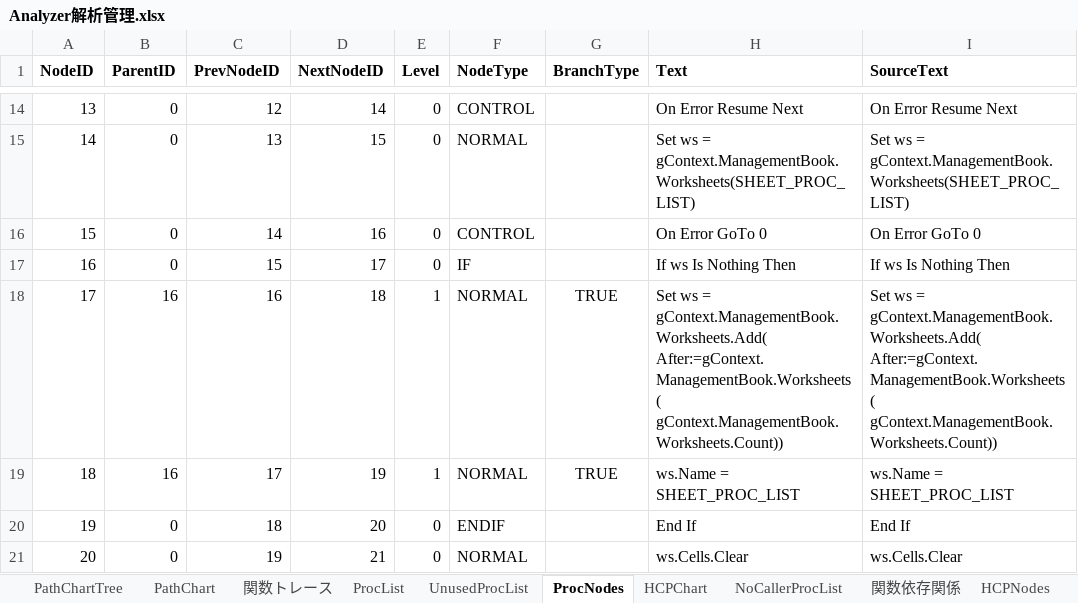
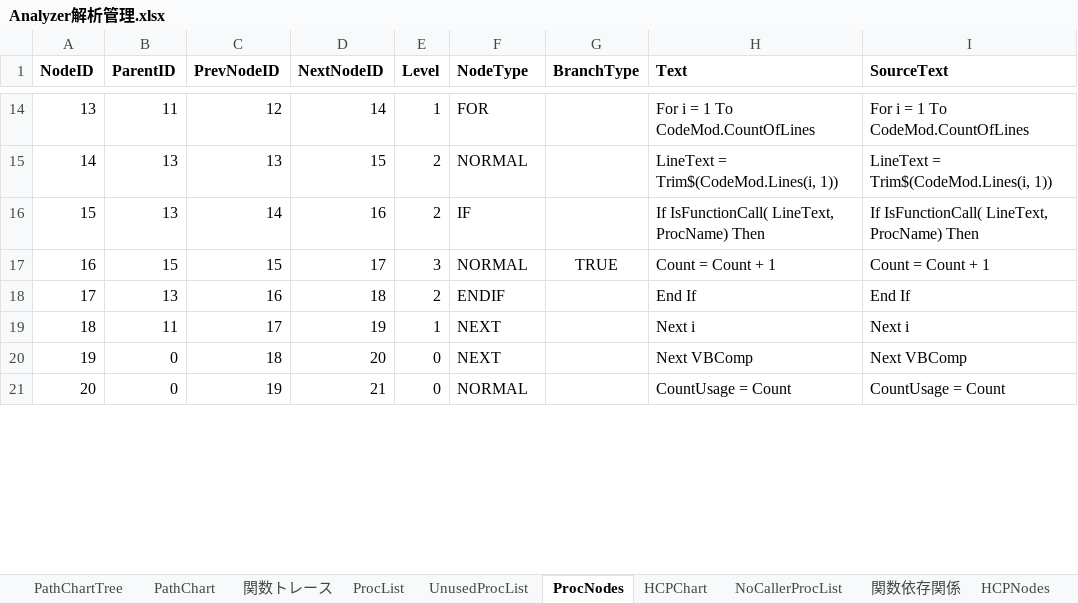
Before and after one commit to i1655054/SOSDB_Analyzer, an Excel workbook: Analyzer解析管理.xlsx, sheet ProcNodes, drawn as a sheet; only a part is shown, gaps mark what is left out; values as stored, in another font and other column widths than the file's, no borders; the diff covers the shown part only; the diff names each change by its address in the sheet, - before the commit and + after, or states it on an @@ line.

```diff
--- a/Analyzer解析管理.xlsx (sheet ProcNodes)
+++ b/Analyzer解析管理.xlsx (sheet ProcNodes)
-B14 (ParentID): 0
+B14 (ParentID): 11
-E14 (Level): 0
+E14 (Level): 1
-F14 (NodeType): CONTROL
+F14 (NodeType): FOR
-H14 (Text): On Error Resume Next
+H14 (Text): For i = 1 To CodeMod.CountOfLines
-I14 (SourceText): On Error Resume Next
+I14 (SourceText): For i = 1 To CodeMod.CountOfLines
-B15:B16 (ParentID): 0
+B15:B16 (ParentID): 13
-E15:E16 (Level): 0
+E15:E16 (Level): 2
-H15 (Text): Set ws = gContext.ManagementBook.Worksheets(SHEET_PROC_LIST)
+H15 (Text): LineText = Trim$(CodeMod.Lines(i, 1))
-I15 (SourceText): Set ws = gContext.ManagementBook.Worksheets(SHEET_PROC_LIST)
+I15 (SourceText): LineText = Trim$(CodeMod.Lines(i, 1))
-F16 (NodeType): CONTROL
+F16 (NodeType): IF
-H16 (Text): On Error GoTo 0
+H16 (Text): If IsFunctionCall( LineText, ProcName) Then
-I16 (SourceText): On Error GoTo 0
+I16 (SourceText): If IsFunctionCall( LineText, ProcName) Then
-B17 (ParentID): 0
+B17 (ParentID): 15
-E17 (Level): 0
+E17 (Level): 3
-F17 (NodeType): IF
+F17 (NodeType): NORMAL
-G17 (BranchType): (empty)
+G17 (BranchType): TRUE
-H17 (Text): If ws Is Nothing Then
+H17 (Text): Count = Count + 1
-I17 (SourceText): If ws Is Nothing Then
+I17 (SourceText): Count = Count + 1
-B18 (ParentID): 16
+B18 (ParentID): 13
-E18 (Level): 1
+E18 (Level): 2
-F18 (NodeType): NORMAL
+F18 (NodeType): ENDIF
-G18:G19 (BranchType): TRUE
+G18:G19 (BranchType): (empty)
-H18 (Text): Set ws = gContext.ManagementBook.Worksheets.Add( After:=gContext.ManagementBook.Worksheets( gContext.ManagementBook.Worksheets.Count))
+H18 (Text): End If
-I18 (SourceText): Set ws = gContext.ManagementBook.Worksheets.Add( After:=gContext.ManagementBook.Worksheets( gContext.ManagementBook.Worksheets.Count))
+I18 (SourceText): End If
-B19 (ParentID): 16
+B19 (ParentID): 11
-F19 (NodeType): NORMAL
+F19 (NodeType): NEXT
-H19 (Text): ws.Name = SHEET_PROC_LIST
+H19 (Text): Next i
-I19 (SourceText): ws.Name = SHEET_PROC_LIST
+I19 (SourceText): Next i
-F20 (NodeType): ENDIF
+F20 (NodeType): NEXT
-H20 (Text): End If
+H20 (Text): Next VBComp
-I20 (SourceText): End If
+I20 (SourceText): Next VBComp
-H21 (Text): ws.Cells.Clear
+H21 (Text): CountUsage = Count
-I21 (SourceText): ws.Cells.Clear
+I21 (SourceText): CountUsage = Count
```
Also changed, not shown: 58 removed rows and 34 edited cells elsewhere in this sheet, sheet HCPNodes, sheet HCPChart, xlsm/SOSDB解析ツール.xlsm, 42 other files.
